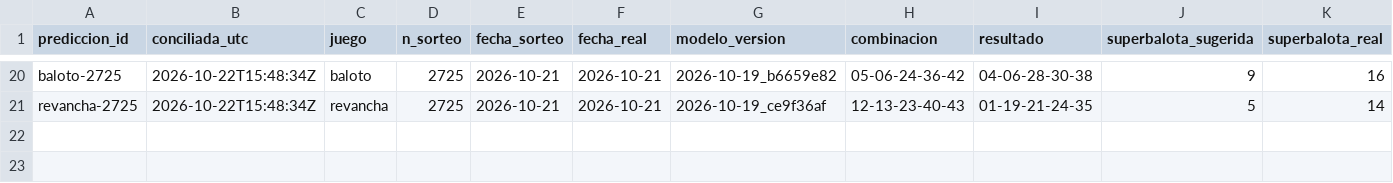
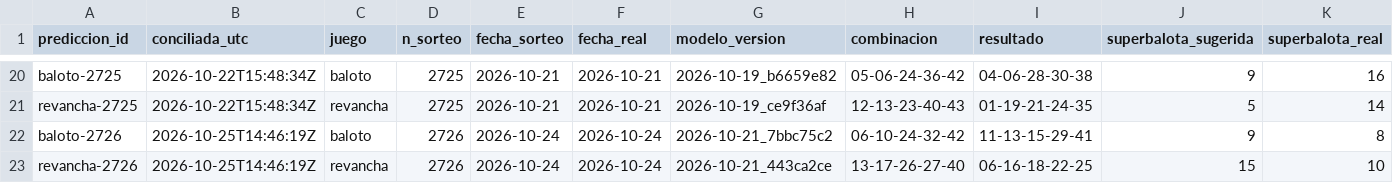
Before and after one commit to ronaldo-duran/baloto-fun-ML, a CSV file: predictions/reconciliation_log.csv, drawn as a sheet; only a part is shown, gaps mark what is left out; rows hold the shown columns only; the diff names each change by its address in the sheet, - before the commit and + after, or states it on an @@ line.

```diff
--- a/predictions/reconciliation_log.csv
+++ b/predictions/reconciliation_log.csv
+row 22: baloto-2726 | 2026-10-25T14:46:19Z | baloto | 2726 | 2026-10-24 | 2026-10-24 | 2026-10-21_7bbc75c2 | 06-10-24-32-42 | 11-13-15-29-41 | 9 | 8
+row 23: revancha-2726 | 2026-10-25T14:46:19Z | revancha | 2726 | 2026-10-24 | 2026-10-24 | 2026-10-21_443ca2ce | 13-17-26-27-40 | 06-16-18-22-25 | 15 | 10
```
Also changed, not shown: data/processed/draws.csv, predictions/predictions_log.csv, 15 other files.
